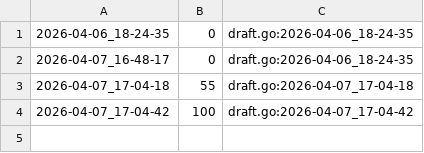
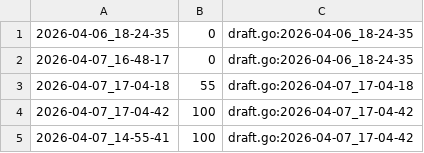
Before and after one commit to qxcode-course/fup-dd-playground-Emanoel201106, a CSV file: .tko/track/fup@mumia/track.csv, drawn as a sheet; the diff names each change by its address in the sheet, - before the commit and + after, or states it on an @@ line.

```diff
--- a/.tko/track/fup@mumia/track.csv
+++ b/.tko/track/fup@mumia/track.csv
+row 5: 2026-04-07_14-55-41 | 100 | draft.go:2026-04-07_17-04-42
```
Also changed, not shown: 10 other files.
